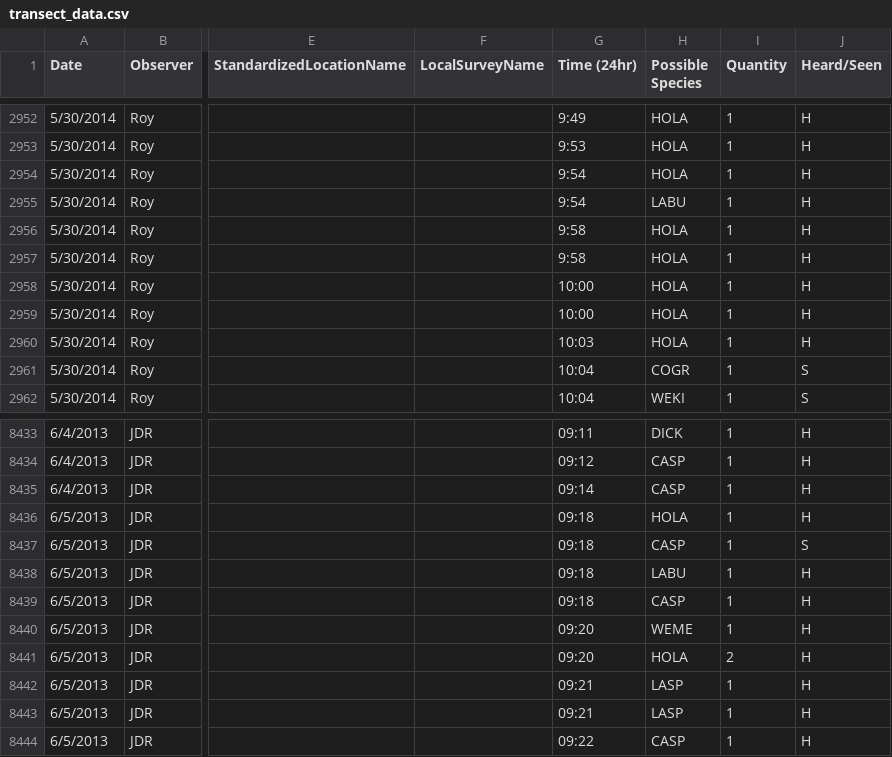
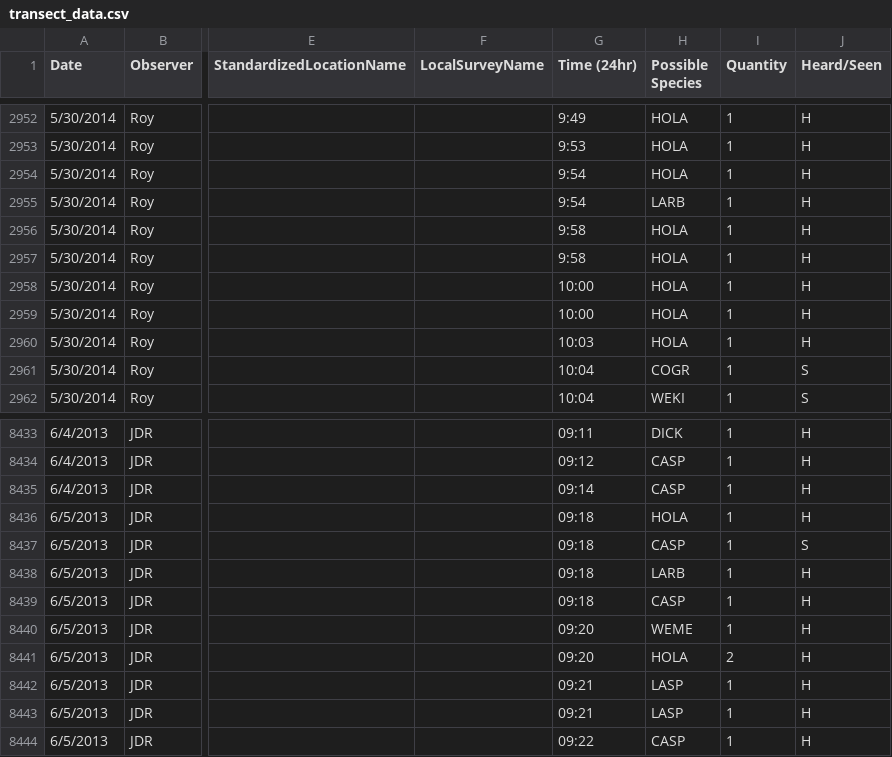
Before and after one commit to baeolophus/ou-grassland-bird-survey, a CSV file: transect_data.csv, drawn as a sheet; only a part is shown, gaps mark what is left out; the diff names each change by its address in the sheet, - before the commit and + after, or states it on an @@ line.

```diff
--- a/transect_data.csv
+++ b/transect_data.csv
-H2955 (Possible Species): LABU
+H2955 (Possible Species): LARB
-H8438 (Possible Species): LABU
+H8438 (Possible Species): LARB
```
Also changed, not shown: pointcount_data.csv.
